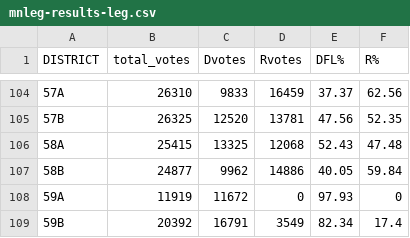
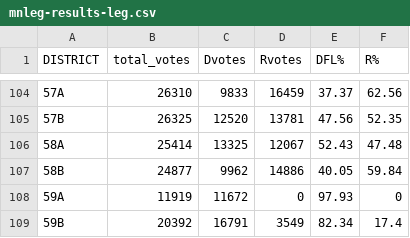
Before and after one commit to striblab/elex24_config, a CSV file: store/mnleg-results-leg.csv, drawn as a sheet; only a part is shown, gaps mark what is left out; the diff covers the shown part only.

```diff
--- a/store/mnleg-results-leg.csv
+++ b/store/mnleg-results-leg.csv
@@ -105,3 +105,3 @@
 "57B",26325,12520,13781,47.56,52.35
-"58A",25415,13325,12068,52.43,47.48
+"58A",25414,13325,12067,52.43,47.48
 "58B",24877,9962,14886,40.05,59.84
```
Also changed, not shown: 63 edited cells elsewhere in this file, store/congress-results-geo.csv, store/mnleg-results-geo.csv, 22 other files.
